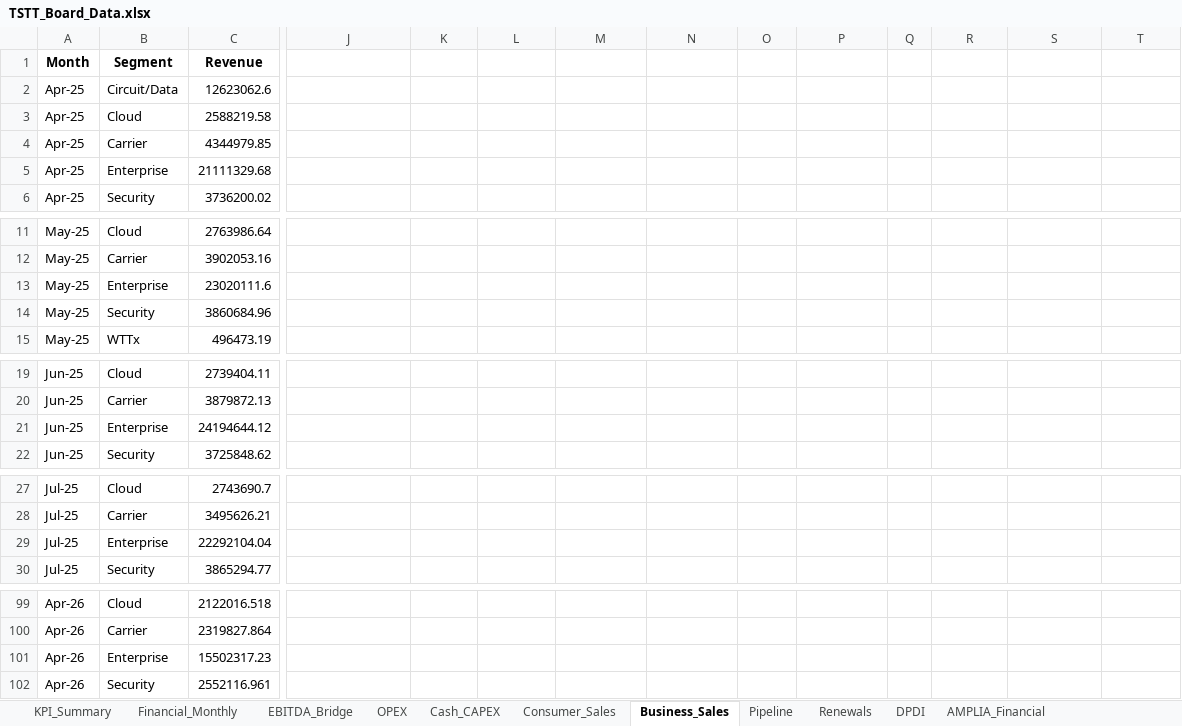
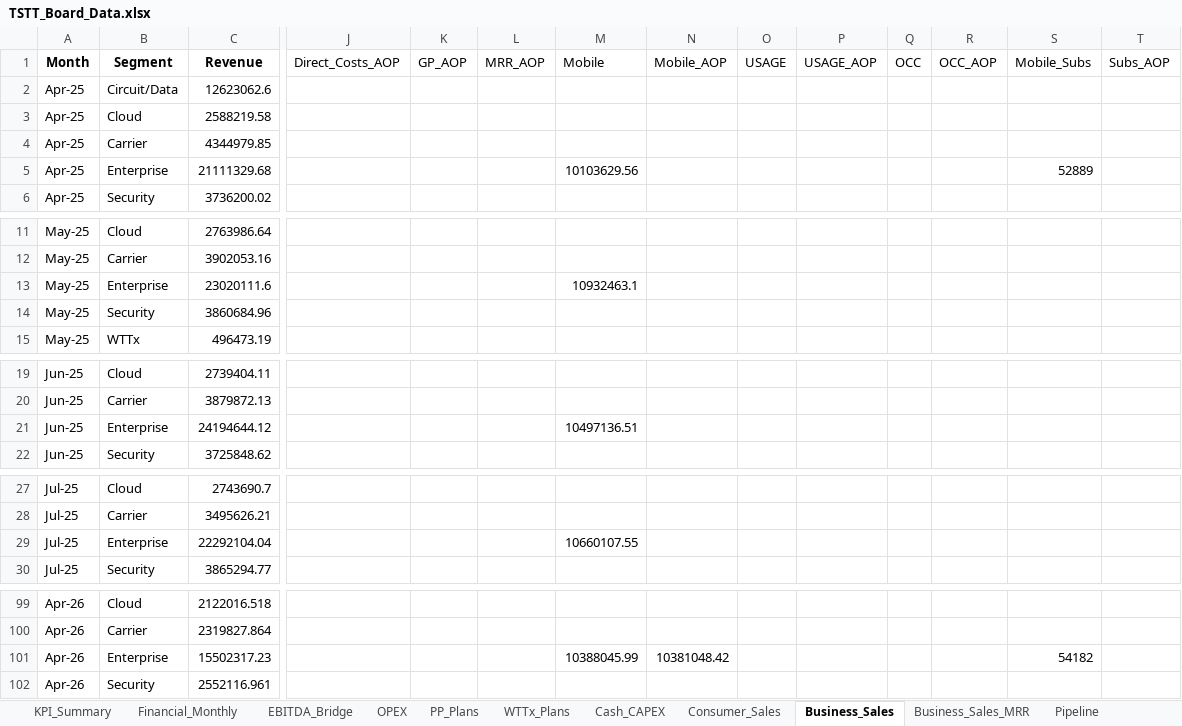
Before and after one commit to chadjsimeon/tstt-board-report, an Excel workbook: TSTT_Board_Data.xlsx, sheet Business_Sales, drawn as a sheet; only a part is shown, gaps mark what is left out; values as stored, in another font and other column widths than the file's, no borders; the diff covers the shown part only; the diff names each change by its address in the sheet, - before the commit and + after, or states it on an @@ line.

```diff
--- a/TSTT_Board_Data.xlsx (sheet Business_Sales)
+++ b/TSTT_Board_Data.xlsx (sheet Business_Sales)
+sheet tab: PP_Plans
+sheet tab: WTTx_Plans
+sheet tab: Business_Sales_MRR
-J1: (empty)
+J1: Direct_Costs_AOP
-K1: (empty)
+K1: GP_AOP
-L1: (empty)
+L1: MRR_AOP
-M1: (empty)
+M1: Mobile
-N1: (empty)
+N1: Mobile_AOP
-O1: (empty)
+O1: USAGE
-P1: (empty)
+P1: USAGE_AOP
-Q1: (empty)
+Q1: OCC
-R1: (empty)
+R1: OCC_AOP
-S1: (empty)
+S1: Mobile_Subs
-T1: (empty)
+T1: Subs_AOP
-M5 (Mobile): (empty)
+M5 (Mobile): 10103629.56
-S5 (Mobile_Subs): (empty)
+S5 (Mobile_Subs): 52889
-M13 (Mobile): (empty)
+M13 (Mobile): 10932463.1
-M21 (Mobile): (empty)
+M21 (Mobile): 10497136.51
-M29 (Mobile): (empty)
+M29 (Mobile): 10660107.55
-M101 (Mobile): (empty)
+M101 (Mobile): 10388045.99
-N101 (Mobile_AOP): (empty)
+N101 (Mobile_AOP): 10381048.42
-S101 (Mobile_Subs): (empty)
+S101 (Mobile_Subs): 54182
```
Also changed, not shown: 8 edited cells elsewhere in this sheet, sheet Consumer_Sales, sheet DPDI, sheet PnL_Breakdown, other sheet tabs, 3 other files.
